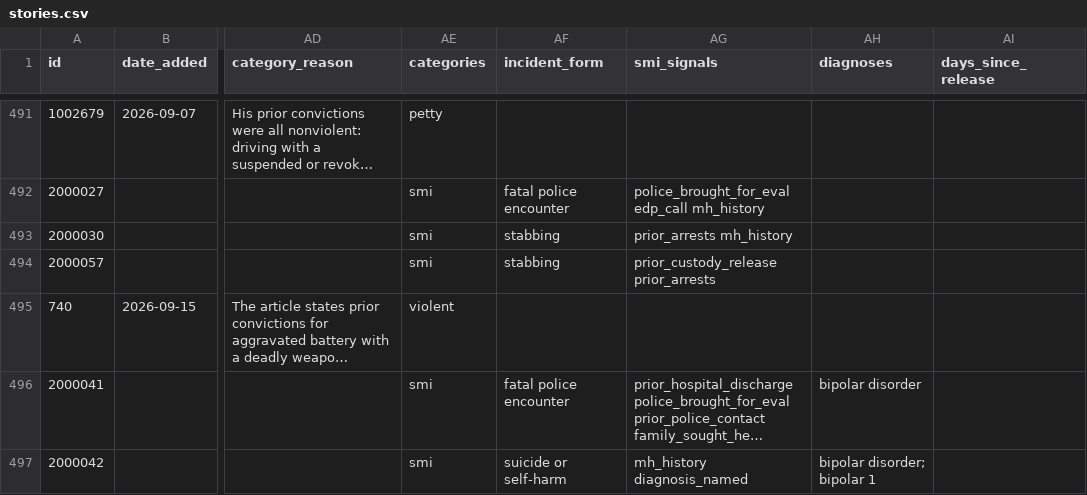
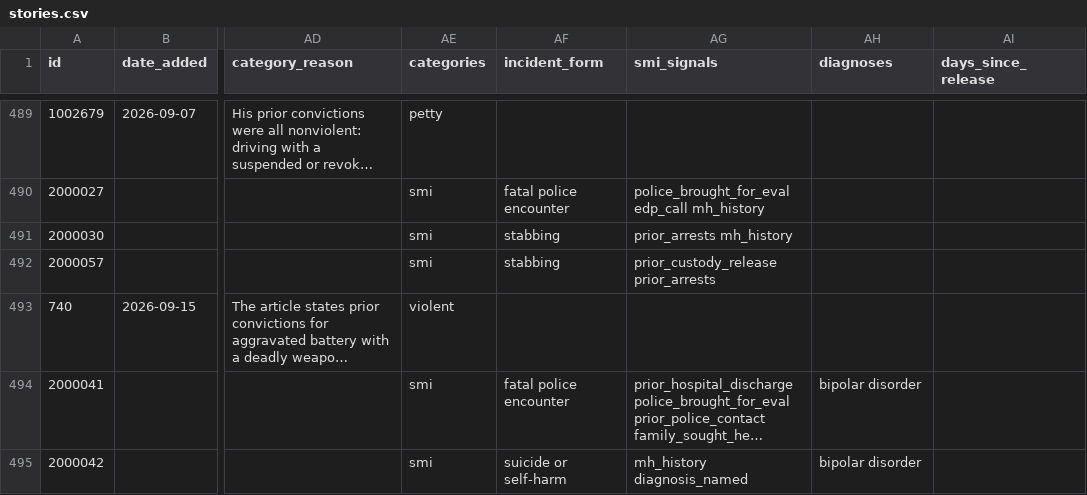
Before and after one commit to Manhattan-Institute-Labs/preventable-tragedies, a CSV file: database/exports/stories.csv, drawn as a sheet; only a part is shown, gaps mark what is left out; long unchanged cells end in …; addresses are those after the commit; the diff covers the shown part only; the diff names each change by its address in the sheet, - before the commit and + after, or states it on an @@ line.

```diff
--- a/database/exports/stories.csv
+++ b/database/exports/stories.csv
-AH495 (diagnoses): bipolar disorder; bipolar 1
+AH495 (diagnoses): bipolar disorder
```
Also changed, not shown: 3 removed rows and 16 edited cells elsewhere in this file, 3 other files.
